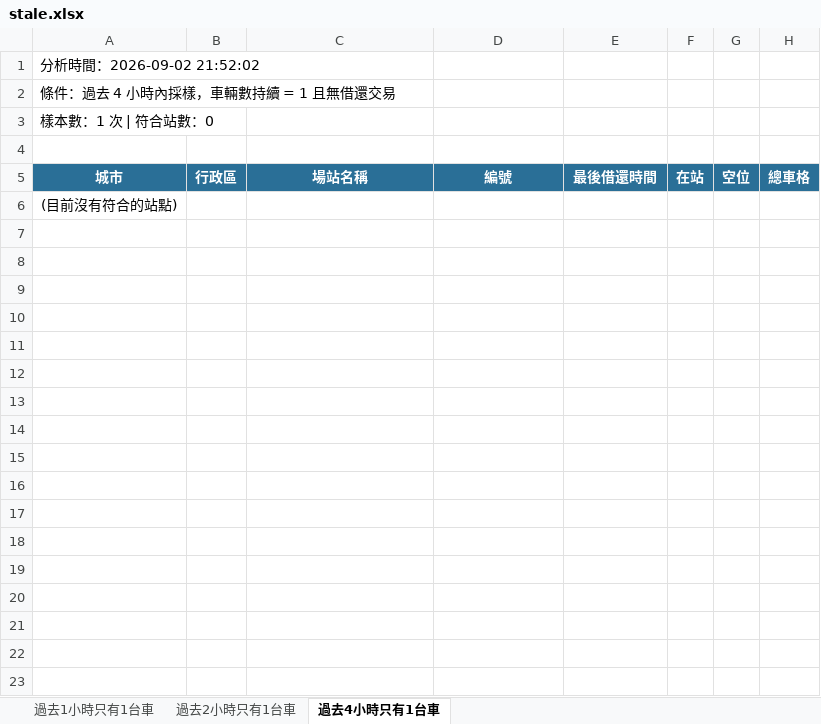
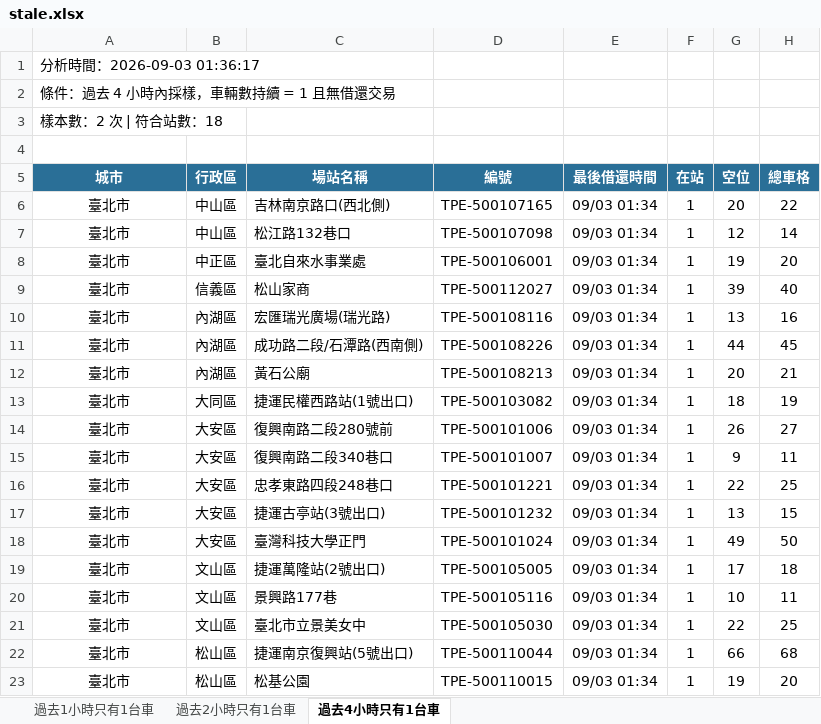
Before and after one commit to hippop3c/fixedbike, an Excel workbook: stale.xlsx, sheet 過去4小時只有1台車, drawn as a sheet; values as stored, in another font and other column widths than the file's, no borders; removed rows and columns are numbered as before the commit, all else as after; the diff names each change by its address in the sheet, - before the commit and + after, or states it on an @@ line.

```diff
--- a/stale.xlsx (sheet 過去4小時只有1台車)
+++ b/stale.xlsx (sheet 過去4小時只有1台車)
-A1 (城市): 分析時間：2026-09-02 21:52:02
+A1 (城市): 分析時間：2026-09-03 01:36:17
-A3 (城市): 樣本數：1 次 | 符合站數：0
+A3 (城市): 樣本數：2 次 | 符合站數：18
-row 6: (目前沒有符合的站點)
+row 6: 臺北市 | 中山區 | 吉林南京路口(西北側) | TPE-500107165 | 09/03 01:34 | 1 | 20 | 22
+row 7: 臺北市 | 中山區 | 松江路132巷口 | TPE-500107098 | 09/03 01:34 | 1 | 12 | 14
+row 8: 臺北市 | 中正區 | 臺北自來水事業處 | TPE-500106001 | 09/03 01:34 | 1 | 19 | 20
+row 9: 臺北市 | 信義區 | 松山家商 | TPE-500112027 | 09/03 01:34 | 1 | 39 | 40
+row 10: 臺北市 | 內湖區 | 宏匯瑞光廣場(瑞光路) | TPE-500108116 | 09/03 01:34 | 1 | 13 | 16
+row 11: 臺北市 | 內湖區 | 成功路二段/石潭路(西南側) | TPE-500108226 | 09/03 01:34 | 1 | 44 | 45
+row 12: 臺北市 | 內湖區 | 黃石公廟 | TPE-500108213 | 09/03 01:34 | 1 | 20 | 21
+row 13: 臺北市 | 大同區 | 捷運民權西路站(1號出口) | TPE-500103082 | 09/03 01:34 | 1 | 18 | 19
+row 14: 臺北市 | 大安區 | 復興南路二段280號前 | TPE-500101006 | 09/03 01:34 | 1 | 26 | 27
+row 15: 臺北市 | 大安區 | 復興南路二段340巷口 | TPE-500101007 | 09/03 01:34 | 1 | 9 | 11
+row 16: 臺北市 | 大安區 | 忠孝東路四段248巷口 | TPE-500101221 | 09/03 01:34 | 1 | 22 | 25
+row 17: 臺北市 | 大安區 | 捷運古亭站(3號出口) | TPE-500101232 | 09/03 01:34 | 1 | 13 | 15
+row 18: 臺北市 | 大安區 | 臺灣科技大學正門 | TPE-500101024 | 09/03 01:34 | 1 | 49 | 50
+row 19: 臺北市 | 文山區 | 捷運萬隆站(2號出口) | TPE-500105005 | 09/03 01:34 | 1 | 17 | 18
+row 20: 臺北市 | 文山區 | 景興路177巷 | TPE-500105116 | 09/03 01:34 | 1 | 10 | 11
+row 21: 臺北市 | 文山區 | 臺北市立景美女中 | TPE-500105030 | 09/03 01:34 | 1 | 22 | 25
+row 22: 臺北市 | 松山區 | 捷運南京復興站(5號出口) | TPE-500110044 | 09/03 01:34 | 1 | 66 | 68
+row 23: 臺北市 | 松山區 | 松基公園 | TPE-500110015 | 09/03 01:34 | 1 | 19 | 20
```
Also changed, not shown: sheet 過去1小時只有1台車, sheet 過去2小時只有1台車, 3 other files.
